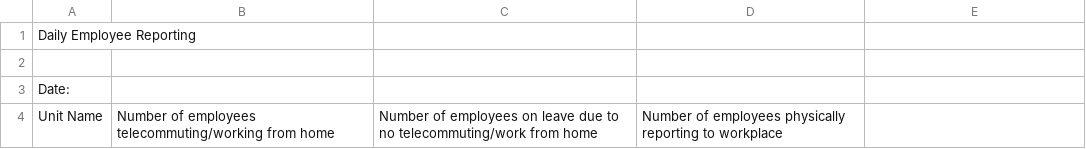
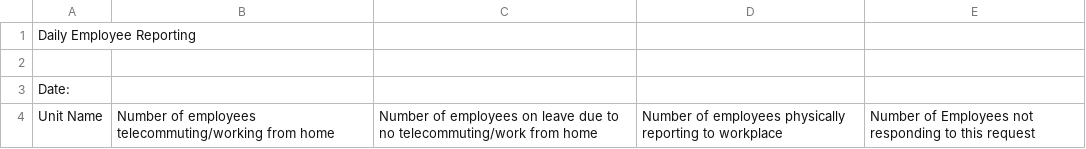
Before and after one commit to crotwell/dailycensus, a CSV file: Daily_Count.csv, drawn as a sheet; the diff names each change by its address in the sheet, - before the commit and + after, or states it on an @@ line.

Commit message:
add unknown header

```diff
--- a/Daily_Count.csv
+++ b/Daily_Count.csv
-E4: (empty)
+E4: Number of Employees not responding to this request
```
